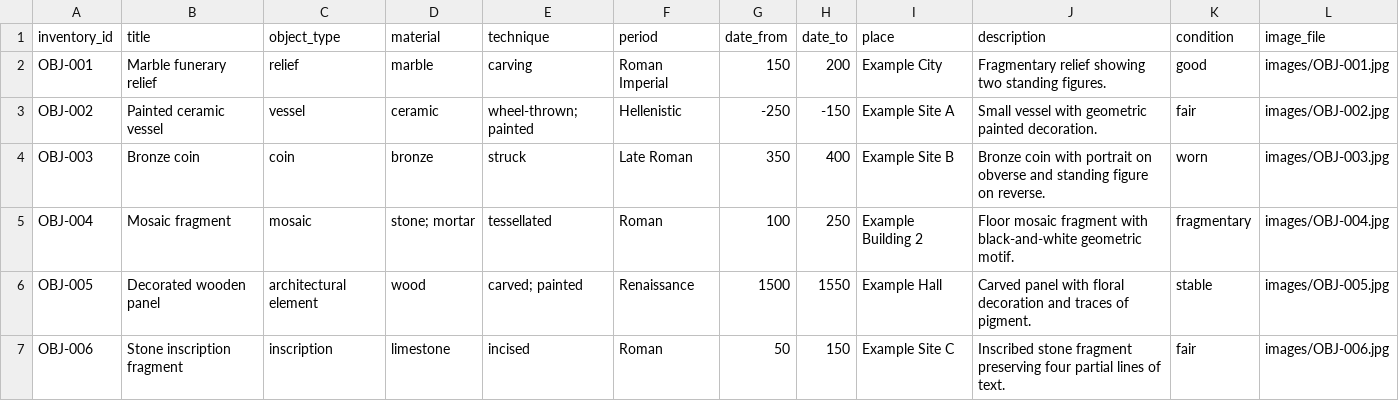
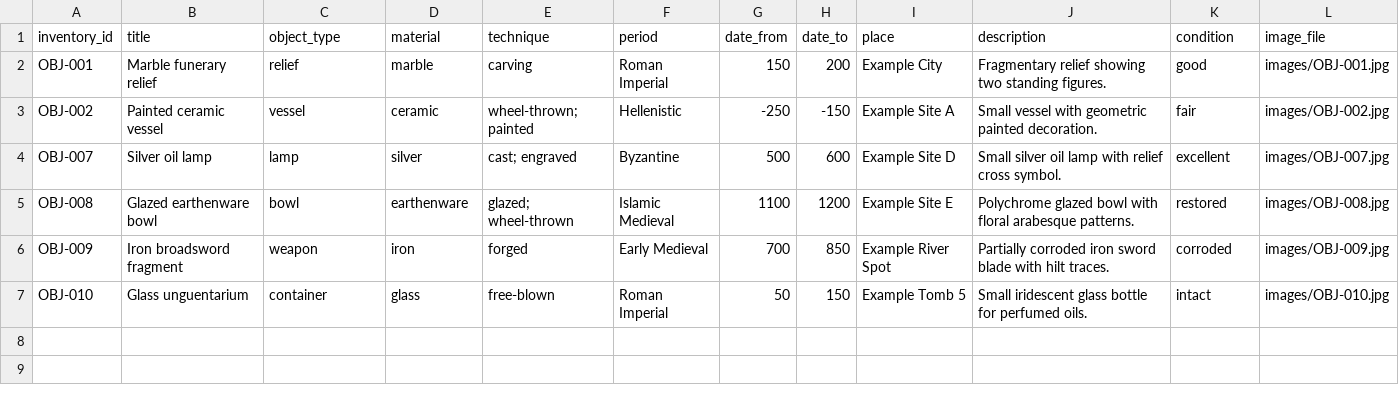
Before and after one commit to lorecumi/Mathema_stage_project, a CSV file: data/week1/sample_metadata.csv, drawn as a sheet; removed rows and columns are numbered as before the commit, all else as after; the diff names each change by its address in the sheet, - before the commit and + after, or states it on an @@ line.

Commit message:
Fixed string_to_int, fixed csv metadata file to include more different objects than json file

```diff
--- a/data/week1/sample_metadata.csv
+++ b/data/week1/sample_metadata.csv
-row 4: OBJ-003 | Bronze coin | coin | bronze | struck | Late Roman | 350 | 400 | Example Site B | Bronze coin with portrait on obverse and standing figure on reverse. | worn | images/OBJ-003.jpg
-row 5: OBJ-004 | Mosaic fragment | mosaic | stone; mortar | tessellated | Roman | 100 | 250 | Example Building 2 | Floor mosaic fragment with black-and-white geometric motif. | fragmentary | images/OBJ-004.jpg
-row 6: OBJ-005 | Decorated wooden panel | architectural element | wood | carved; painted | Renaissance | 1500 | 1550 | Example Hall | Carved panel with floral decoration and traces of pigment. | stable | images/OBJ-005.jpg
-row 7: OBJ-006 | Stone inscription fragment | inscription | limestone | incised | Roman | 50 | 150 | Example Site C | Inscribed stone fragment preserving four partial lines of text. | fair | images/OBJ-006.jpg
+row 4: OBJ-007 | Silver oil lamp | lamp | silver | cast; engraved | Byzantine | 500 | 600 | Example Site D | Small silver oil lamp with relief cross symbol. | excellent | images/OBJ-007.jpg
+row 5: OBJ-008 | Glazed earthenware bowl | bowl | earthenware | glazed; wheel-thrown | Islamic Medieval | 1100 | 1200 | Example Site E | Polychrome glazed bowl with floral arabesque patterns. | restored | images/OBJ-008.jpg
+row 6: OBJ-009 | Iron broadsword fragment | weapon | iron | forged | Early Medieval | 700 | 850 | Example River Spot | Partially corroded iron sword blade with hilt traces. | corroded | images/OBJ-009.jpg
+row 7: OBJ-010 | Glass unguentarium | container | glass | free-blown | Roman Imperial | 50 | 150 | Example Tomb 5 | Small iridescent glass bottle for perfumed oils. | intact | images/OBJ-010.jpg
```
Also changed, not shown: 2 other files.
